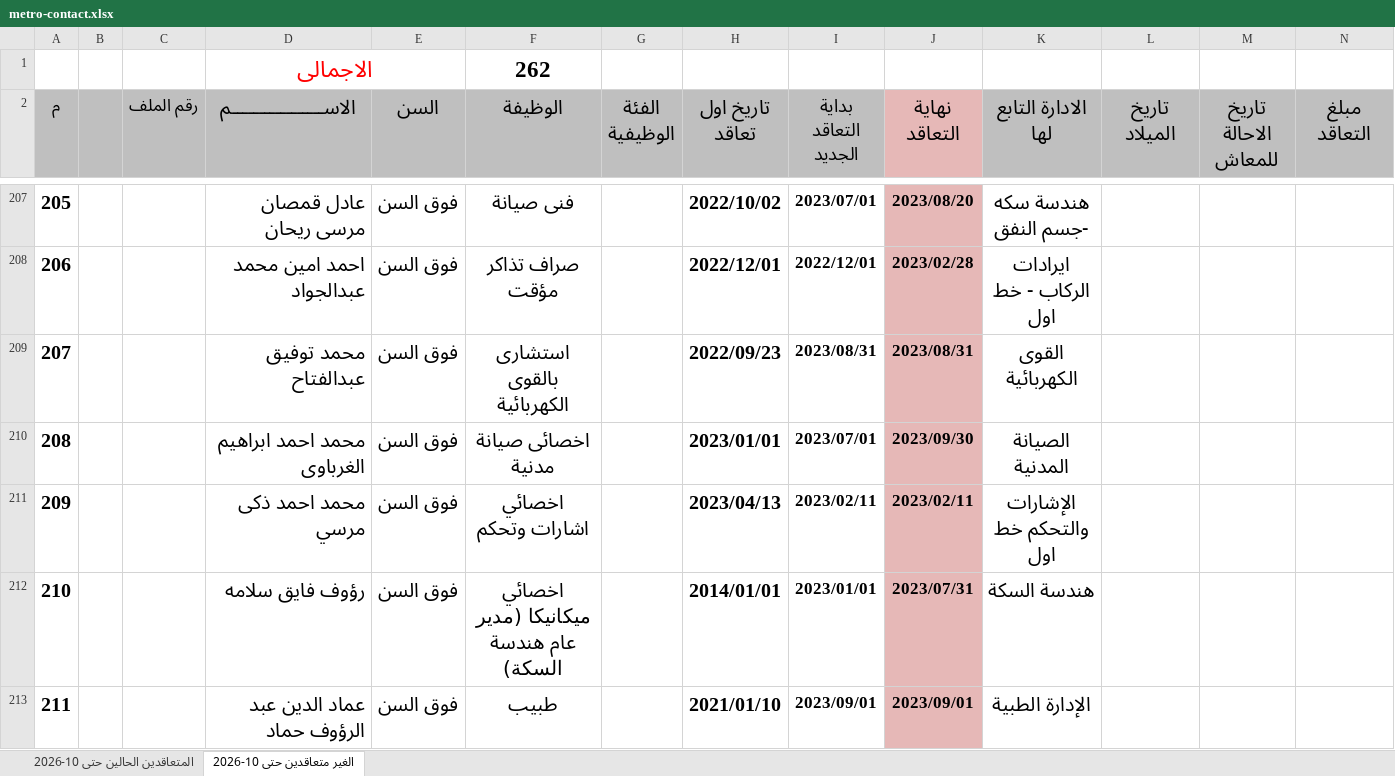
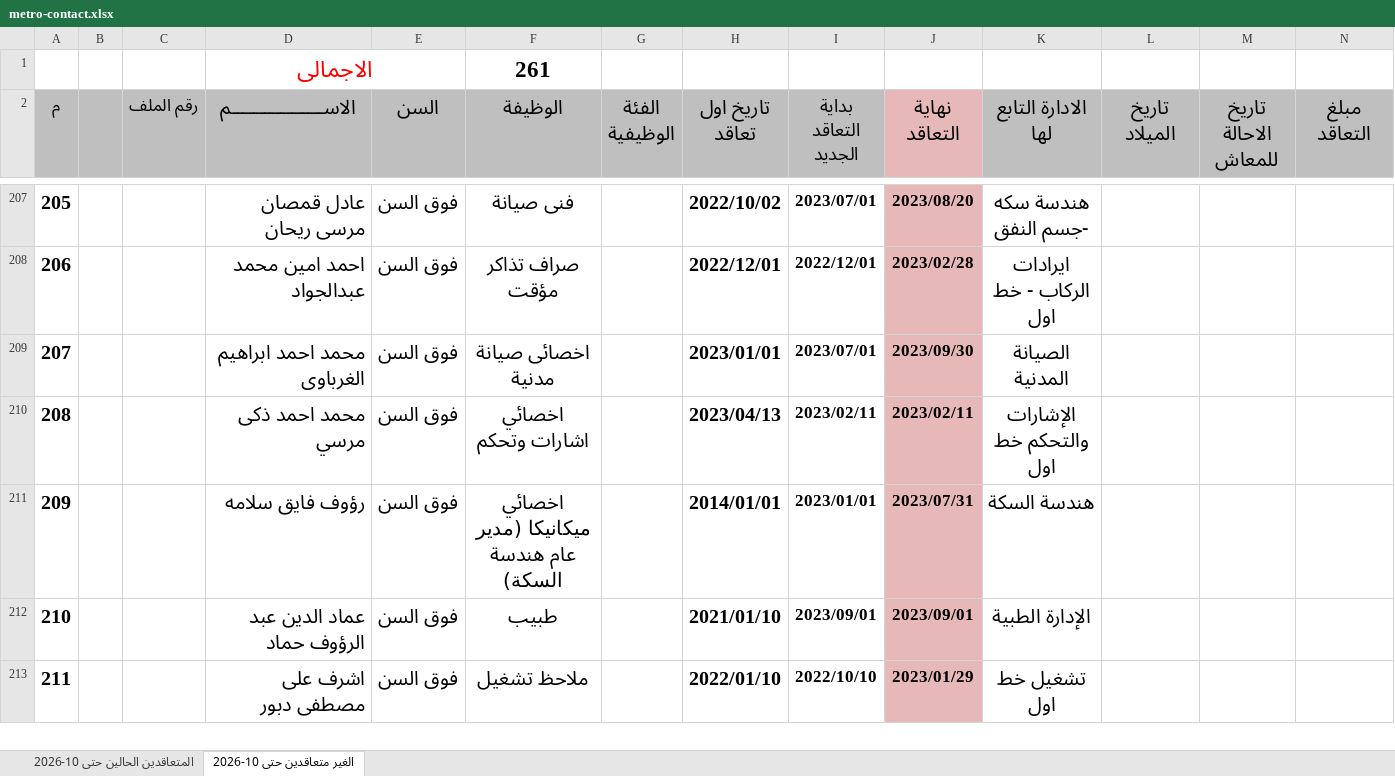
Before and after one commit to alisaeed9x/Metro, an Excel workbook: metro-contact.xlsx, sheet الغير متعاقدين حتى 10-2026, drawn as a sheet; only a part is shown, gaps mark what is left out; the shorter side is filled out with more unchanged rows; values as stored, in another font and other column widths than the file's, no borders; removed rows and columns are numbered as before the commit, all else as after; rows hold the shown columns only; the diff names each change by its address in the sheet, - before the commit and + after, or states it on an @@ line.

Commit message:
auto update (0 cells, +0, -1)

```diff
--- a/metro-contact.xlsx (sheet الغير متعاقدين حتى 10-2026)
+++ b/metro-contact.xlsx (sheet الغير متعاقدين حتى 10-2026)
-F1 (الوظيفة): 262
+F1 (الوظيفة): 261
-row 209: 207 |  |  | محمد توفيق عبدالفتاح | فوق السن | استشارى بالقوى الكهربائية |  | 2022/09/23 | 2023/08/31 | 2023/08/31 | القوى الكهربائية
@@ column A (م) renumbered from row 209 down @@
```
